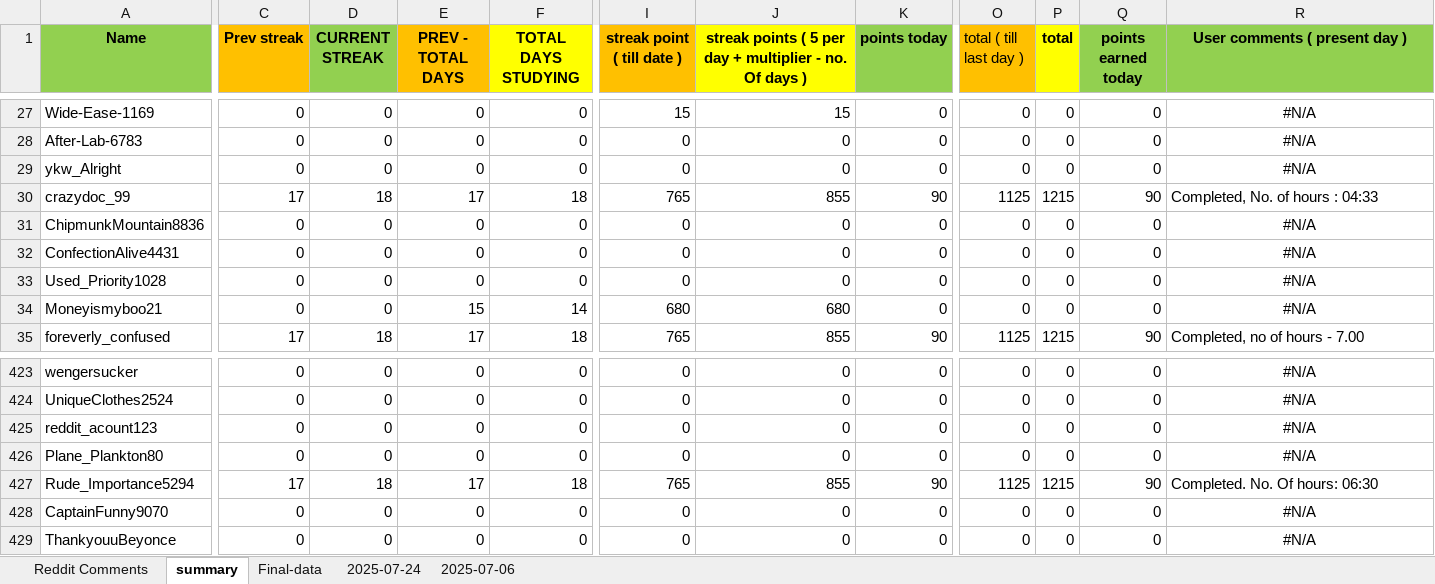
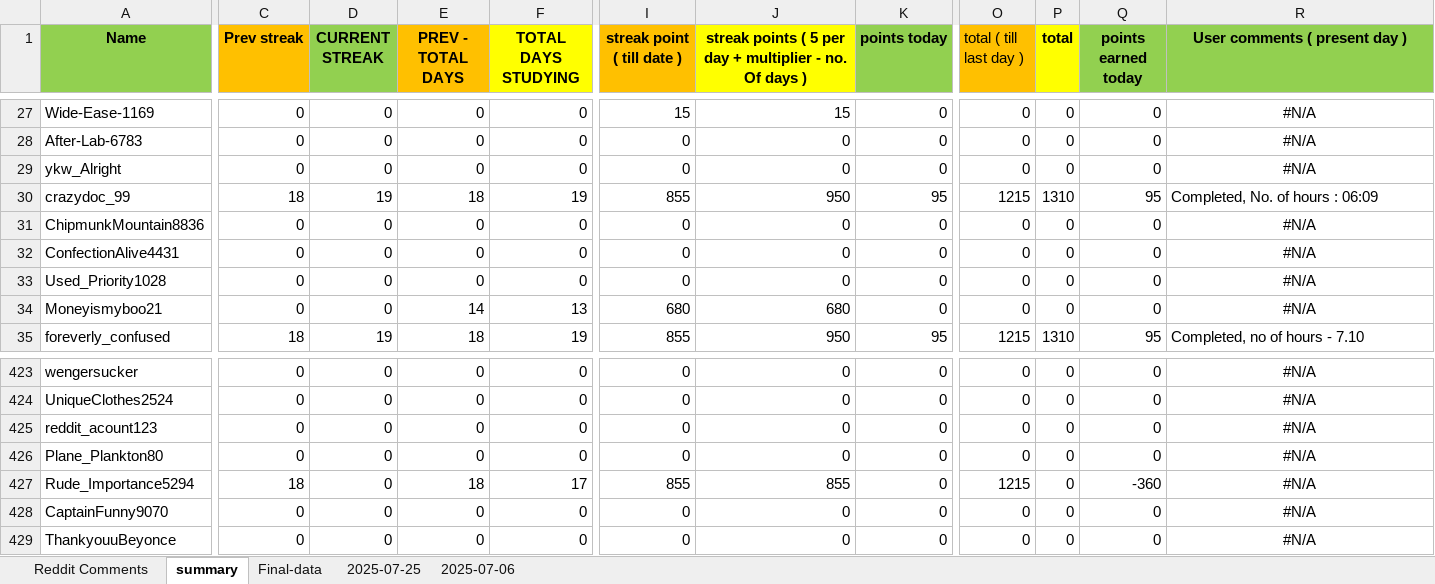
Before and after one commit to AbhigyanSharmaa/User-Leaderboard, an Excel workbook: reddit_comments.xlsx, sheet summary, drawn as a sheet; only a part is shown, gaps mark what is left out; values as stored, in another font and other column widths than the file's, no borders; the diff covers the shown part only; the diff names each change by its address in the sheet, - before the commit and + after, or states it on an @@ line.

```diff
--- a/reddit_comments.xlsx (sheet summary)
+++ b/reddit_comments.xlsx (sheet summary)
-sheet tab: 2025-07-24
+sheet tab: 2025-07-25
-C30 (Prev streak): 17
+C30 (Prev streak): 18
-D30 (CURRENT STREAK): 18
+D30 (CURRENT STREAK): 19
-E30 (PREV - TOTAL DAYS): 17
+E30 (PREV - TOTAL DAYS): 18
-F30 (TOTAL DAYS STUDYING): 18
+F30 (TOTAL DAYS STUDYING): 19
-I30 (streak point ( till date )): 765
+I30 (streak point ( till date )): 855
-J30: 855
+J30: 950
-K30 (points today): 90
+K30 (points today): 95
-O30 (total ( till last day )): 1125
+O30 (total ( till last day )): 1215
-P30 (total): 1215
+P30 (total): 1310
-Q30 (points earned today): 90
+Q30 (points earned today): 95
-R30 (User comments ( present day )): Completed, No. of hours : 04:33
+R30 (User comments ( present day )): Completed, No. of hours : 06:09
-E34 (PREV - TOTAL DAYS): 15
+E34 (PREV - TOTAL DAYS): 14
-F34 (TOTAL DAYS STUDYING): 14
+F34 (TOTAL DAYS STUDYING): 13
-C35 (Prev streak): 17
+C35 (Prev streak): 18
-D35 (CURRENT STREAK): 18
+D35 (CURRENT STREAK): 19
-E35 (PREV - TOTAL DAYS): 17
+E35 (PREV - TOTAL DAYS): 18
-F35 (TOTAL DAYS STUDYING): 18
+F35 (TOTAL DAYS STUDYING): 19
-I35 (streak point ( till date )): 765
+I35 (streak point ( till date )): 855
-J35: 855
+J35: 950
-K35 (points today): 90
+K35 (points today): 95
-O35 (total ( till last day )): 1125
+O35 (total ( till last day )): 1215
-P35 (total): 1215
+P35 (total): 1310
-Q35 (points earned today): 90
+Q35 (points earned today): 95
-R35 (User comments ( present day )): Completed, no of hours - 7.00
+R35 (User comments ( present day )): Completed, no of hours - 7.10
-C427 (Prev streak): 17
+C427 (Prev streak): 18
-D427 (CURRENT STREAK): 18
+D427 (CURRENT STREAK): 0
-E427 (PREV - TOTAL DAYS): 17
+E427 (PREV - TOTAL DAYS): 18
-F427 (TOTAL DAYS STUDYING): 18
+F427 (TOTAL DAYS STUDYING): 17
-I427 (streak point ( till date )): 765
+I427 (streak point ( till date )): 855
-K427 (points today): 90
+K427 (points today): 0
-O427 (total ( till last day )): 1125
+O427 (total ( till last day )): 1215
-P427 (total): 1215
+P427 (total): 0
-Q427 (points earned today): 90
+Q427 (points earned today): -360
-R427 (User comments ( present day )): Completed. No. Of hours: 06:30
+R427 (User comments ( present day )): #N/A
-R427 alignment: left
+R427 alignment: center
```
Also changed, not shown: 357 edited cells and cell formats elsewhere in this sheet, sheet 2025-07-25, sheet Final-data, formulas that keep their value, 3 other files.
